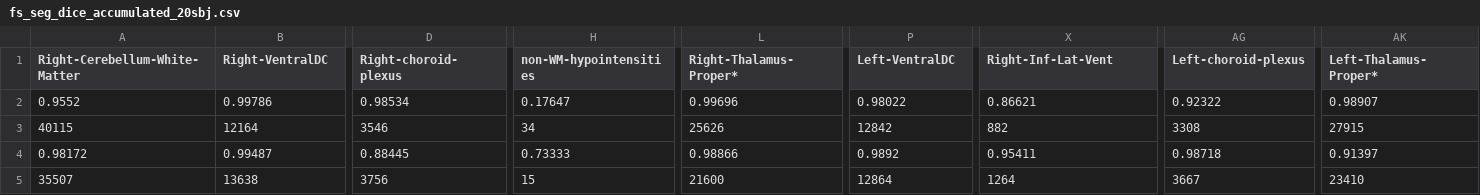
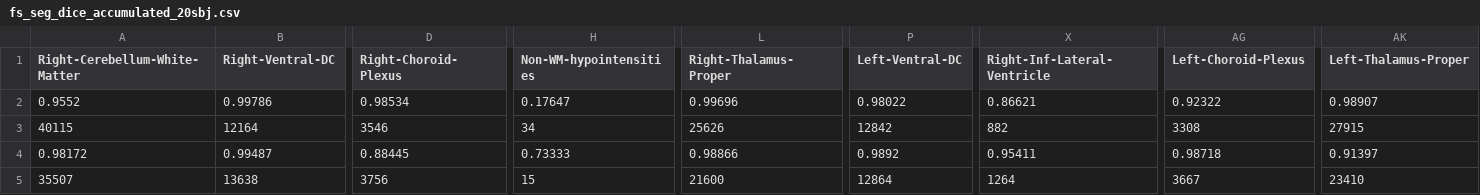
Before and after one commit to ali4006/HCP-reproducibility-paper, a CSV file: data/fs_seg_dice_accumulated_20sbj.csv, drawn as a sheet; only a part is shown, gaps mark what is left out; the diff covers the shown part only; the diff names each change by its address in the sheet, - before the commit and + after, or states it on an @@ line.

```diff
--- a/data/fs_seg_dice_accumulated_20sbj.csv
+++ b/data/fs_seg_dice_accumulated_20sbj.csv
-B1: Right-VentralDC
+B1: Right-Ventral-DC
-D1: Right-choroid-plexus
+D1: Right-Choroid-Plexus
-H1: non-WM-hypointensities
+H1: Non-WM-hypointensities
-L1: Right-Thalamus-Proper*
+L1: Right-Thalamus-Proper
-P1: Left-VentralDC
+P1: Left-Ventral-DC
-X1: Right-Inf-Lat-Vent
+X1: Right-Inf-Lateral-Ventricle
-AG1: Left-choroid-plexus
+AG1: Left-Choroid-Plexus
-AK1: Left-Thalamus-Proper*
+AK1: Left-Thalamus-Proper
```
Also changed, not shown: 1 edited cell elsewhere in this file, 6 other files.
